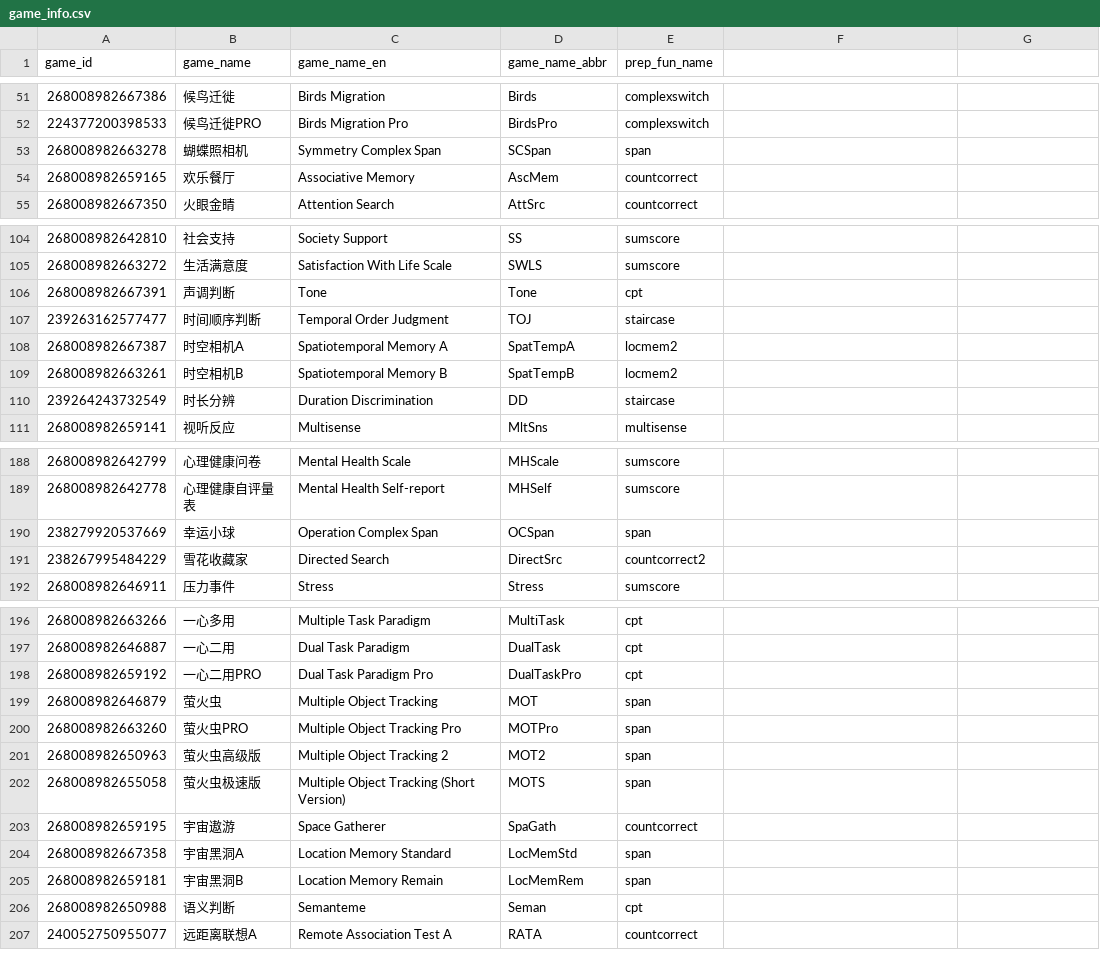
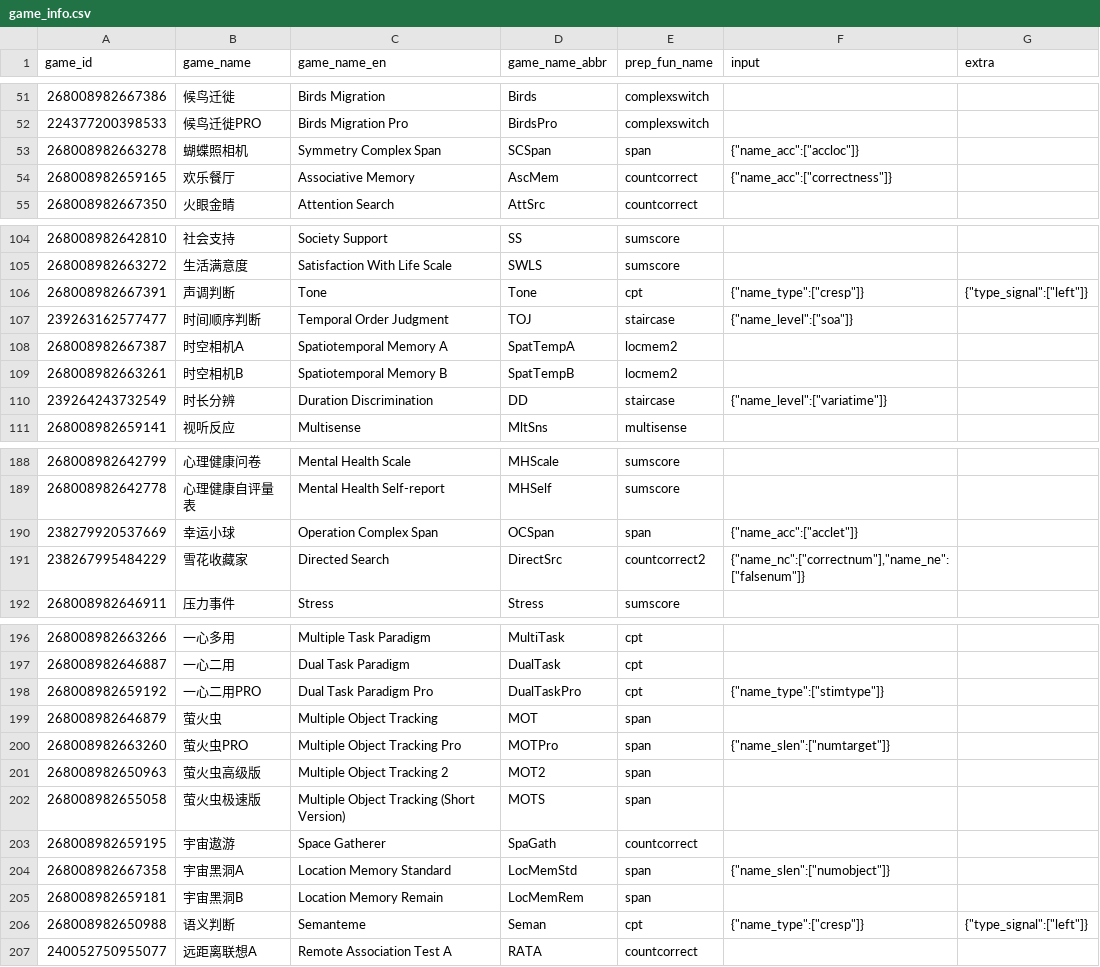
Before and after one commit to iquizoo/data.iquizoo, a CSV file: data-raw/game_info.csv, drawn as a sheet; only a part is shown, gaps mark what is left out; the diff covers the shown part only.

Commit message:
Merge `input` and `extra` configurations
Signed-off-by: Liang Zhang <psychelzh@outlook.com>

```diff
--- a/data-raw/game_info.csv
+++ b/data-raw/game_info.csv
@@ -1 +1 @@
-game_id,game_name,game_name_en,game_name_abbr,prep_fun_name
+"game_id","game_name","game_name_en","game_name_abbr","prep_fun_name","input","extra"
@@ -53,2 +53,2 @@
-268008982663278,蝴蝶照相机,Symmetry Complex Span,SCSpan,span
-268008982659165,欢乐餐厅,Associative Memory,AscMem,countcorrect
+"268008982663278","蝴蝶照相机","Symmetry Complex Span","SCSpan","span","{""name_acc"":[""accloc""]}",""
+"268008982659165","欢乐餐厅","Associative Memory","AscMem","countcorrect","{""name_acc"":[""correctness""]}",""
@@ -106,2 +106,2 @@
-268008982667391,声调判断,Tone,Tone,cpt
-239263162577477,时间顺序判断,Temporal Order Judgment,TOJ,staircase
+"268008982667391","声调判断","Tone","Tone","cpt","{""name_type"":[""cresp""]}","{""type_signal"":[""left""]}"
+"239263162577477","时间顺序判断","Temporal Order Judgment","TOJ","staircase","{""name_level"":[""soa""]}",""
@@ -110 +110 @@
-239264243732549,时长分辨,Duration Discrimination,DD,staircase
+"239264243732549","时长分辨","Duration Discrimination","DD","staircase","{""name_level"":[""variatime""]}",""
@@ -190,2 +190,2 @@
-238279920537669,幸运小球,Operation Complex Span,OCSpan,span
-238267995484229,雪花收藏家,Directed Search,DirectSrc,countcorrect2
+"238279920537669","幸运小球","Operation Complex Span","OCSpan","span","{""name_acc"":[""acclet""]}",""
+"238267995484229","雪花收藏家","Directed Search","DirectSrc","countcorrect2","{""name_nc"":[""correctnum""],""name_ne"":[""falsenum""]}",""
@@ -198 +198 @@
-268008982659192,一心二用PRO,Dual Task Paradigm Pro,DualTaskPro,cpt
+"268008982659192","一心二用PRO","Dual Task Paradigm Pro","DualTaskPro","cpt","{""name_type"":[""stimtype""]}",""
@@ -200 +200 @@
-268008982663260,萤火虫PRO,Multiple Object Tracking Pro,MOTPro,span
+"268008982663260","萤火虫PRO","Multiple Object Tracking Pro","MOTPro","span","{""name_slen"":[""numtarget""]}",""
@@ -204 +204 @@
-268008982667358,宇宙黑洞A,Location Memory Standard,LocMemStd,span
+"268008982667358","宇宙黑洞A","Location Memory Standard","LocMemStd","span","{""name_slen"":[""numobject""]}",""
@@ -206 +206 @@
-268008982650988,语义判断,Semanteme,Seman,cpt
+"268008982650988","语义判断","Semanteme","Seman","cpt","{""name_type"":[""cresp""]}","{""type_signal"":[""left""]}"
```
Also changed, not shown: 5 edited cells elsewhere in this file, 11 other files.
